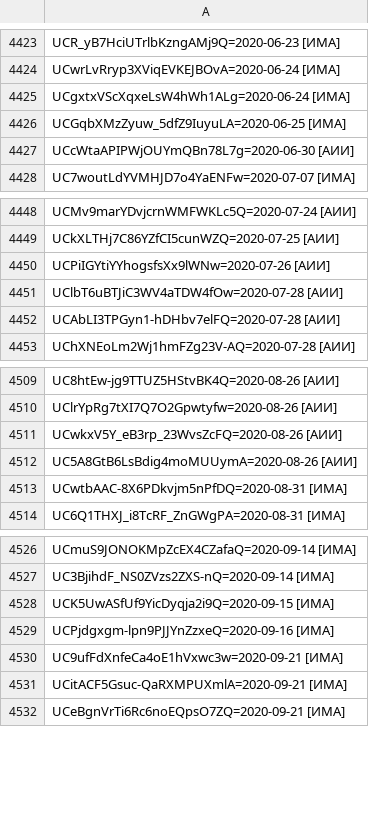
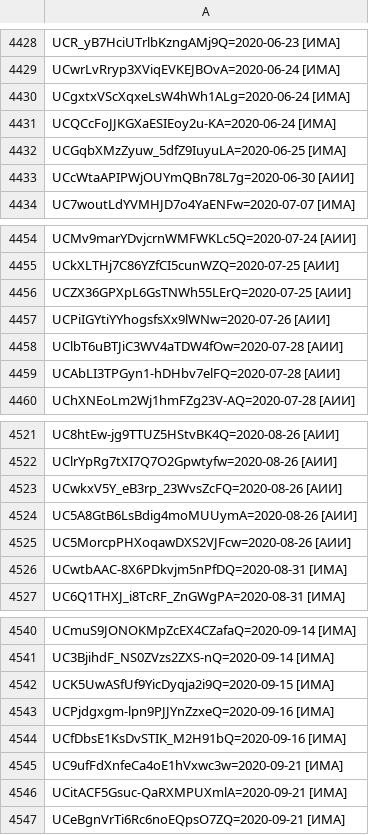
Before and after one commit to FeignedAccomplice/YOUTUBOTS, a CSV file: KB.CSV, drawn as a sheet; only a part is shown, gaps mark what is left out; the diff covers the shown part only.

```diff
--- a/KB.CSV
+++ b/KB.CSV
@@ -4425,2 +4430,3 @@ UCwrLvRryp3XViqEVKEJBOvA=2020-06-24 [ИМА]
 UCgxtxVScXqxeLsW4hWh1ALg=2020-06-24 [ИМА]
+UCQCcFoJJKGXaESIEoy2u-KA=2020-06-24 [ИМА]
 UCGqbXMzZyuw_5dfZ9IuyuLA=2020-06-25 [ИМА]
@@ -4449,2 +4455,3 @@ UCMv9marYDvjcrnWMFWKLc5Q=2020-07-24 [АИИ]
 UCkXLTHj7C86YZfCI5cunWZQ=2020-07-25 [АИИ]
+UCZX36GPXpL6GsTNWh55LErQ=2020-07-25 [АИИ]
 UCPiIGYtiYYhogsfsXx9lWNw=2020-07-26 [АИИ]
@@ -4512,2 +4524,3 @@ UCwkxV5Y_eB3rp_23WvsZcFQ=2020-08-26 [АИИ]
 UC5A8GtB6LsBdig4moMUUymA=2020-08-26 [АИИ]
+UC5MorcpPHXoqawDXS2VJFcw=2020-08-26 [АИИ]
 UCwtbAAC-8X6PDkvjm5nPfDQ=2020-08-31 [ИМА]
@@ -4529,2 +4543,3 @@ UCK5UwASfUf9YicDyqja2i9Q=2020-09-15 [ИМА]
 UCPjdgxgm-lpn9PJJYnZzxeQ=2020-09-16 [ИМА]
+UCfDbsE1KsDvSTIK_M2H91bQ=2020-09-16 [ИМА]
 UC9ufFdXnfeCa4oE1hVxwc3w=2020-09-21 [ИМА]
```
Also changed, not shown: 21 added rows and 1 edited cell elsewhere in this file.
